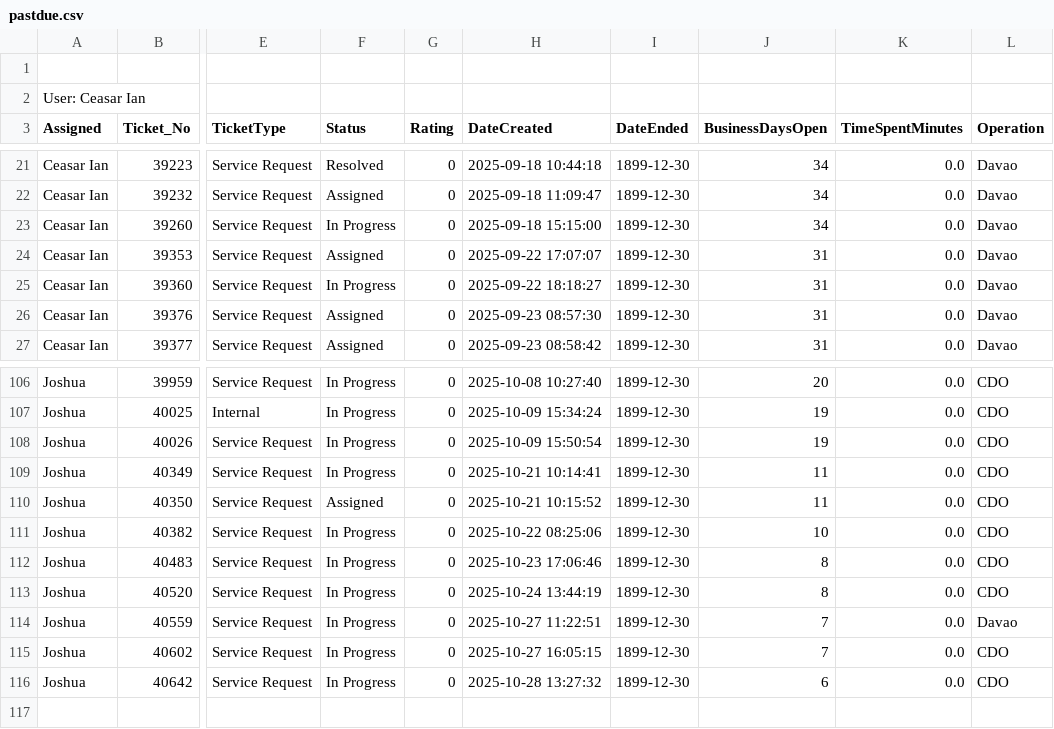
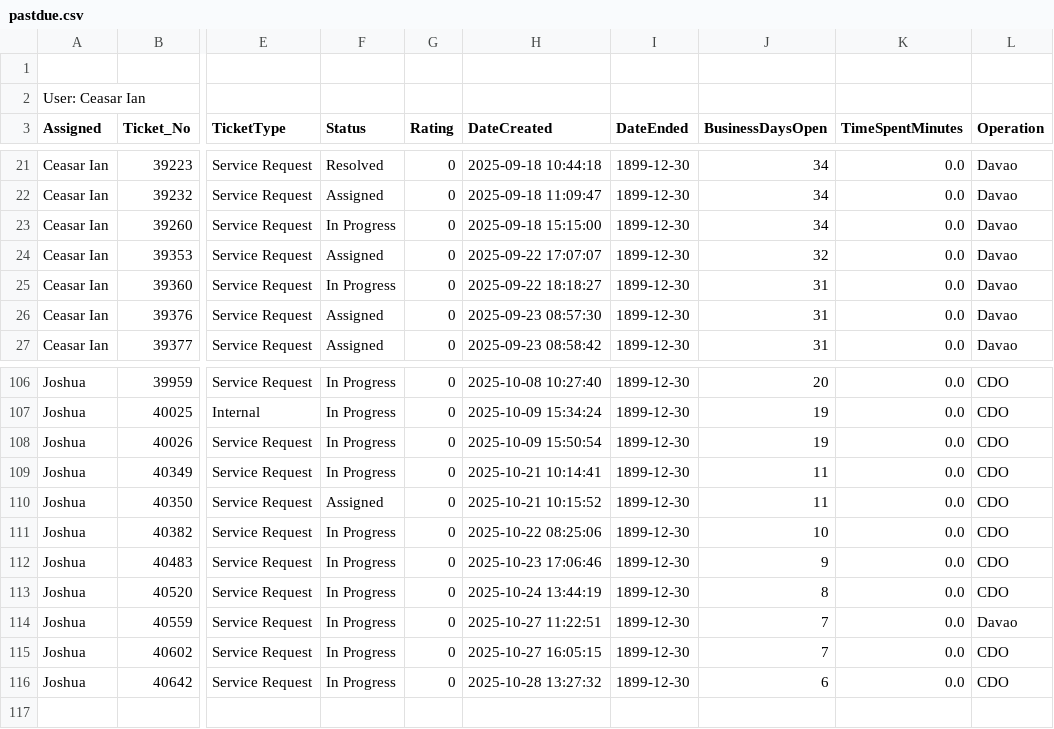
Before and after one commit to astechsupport/technical-support-data, a CSV file: pastdue.csv, drawn as a sheet; only a part is shown, gaps mark what is left out; the diff names each change by its address in the sheet, - before the commit and + after, or states it on an @@ line.

Commit message:
Automated update 2025-11-04 17:10:32

```diff
--- a/pastdue.csv
+++ b/pastdue.csv
-J24 (BusinessDaysOpen): 31
+J24 (BusinessDaysOpen): 32
-J112 (BusinessDaysOpen): 8
+J112 (BusinessDaysOpen): 9
```
